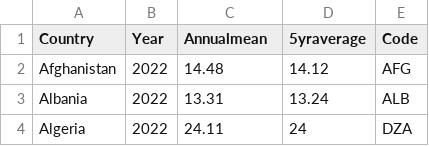
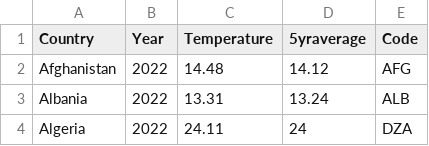
Before and after one commit to stak0015/climate-change-datasets, a CSV file: combined_temperature1.csv, drawn as a sheet; only a part is shown.

Commit message:
Update combined_temperature1.csv

```diff
--- a/combined_temperature1.csv
+++ b/combined_temperature1.csv
@@ -1,2 +1,2 @@
-Country,Year,Annualmean,5yraverage,Code
+Country,Year,Temperature,5yraverage,Code
 Afghanistan,2022,14.48,14.12,AFG
```
